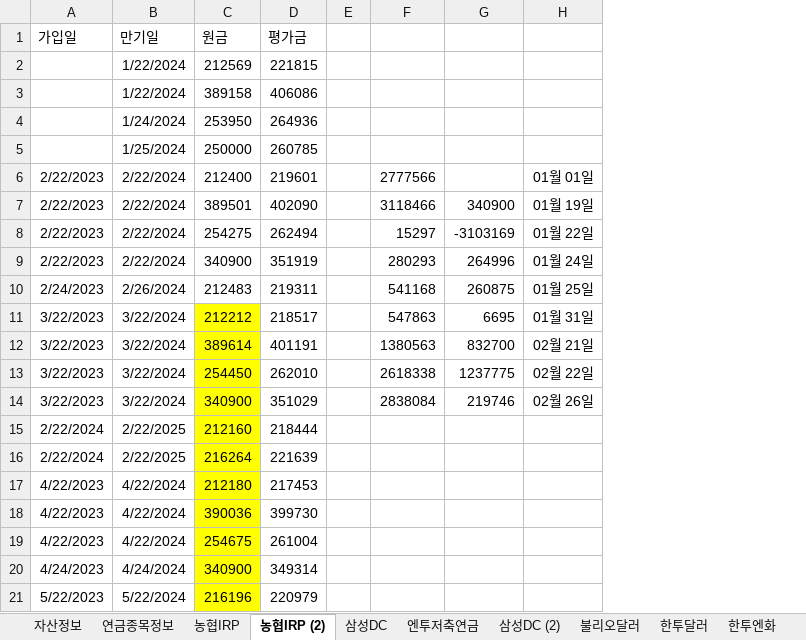
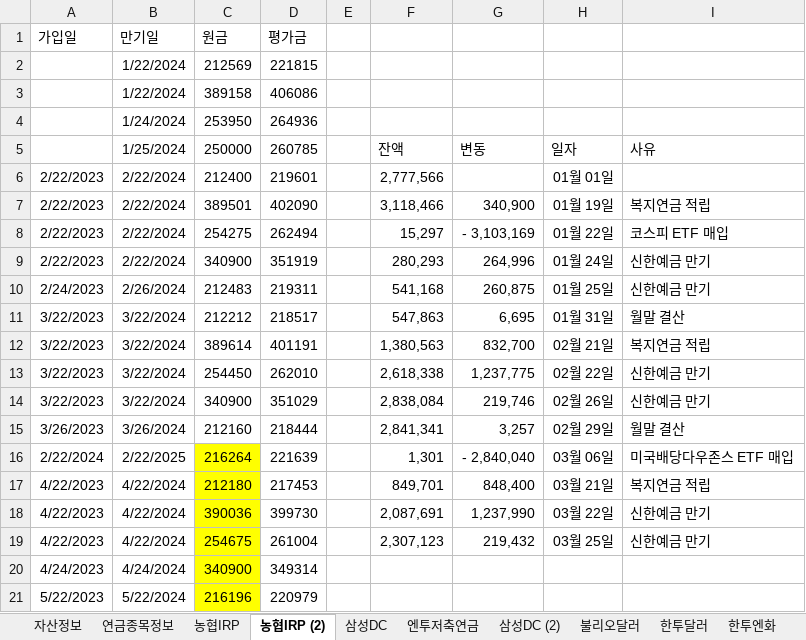
Before and after one commit to maeng-gun/my_asset, an Excel workbook: trade.xlsx, sheet 농협IRP (2), drawn as a sheet; only a part is shown; values as stored, in another font and other column widths than the file's, no borders; removed rows and columns are numbered as before the commit, all else as after; the diff names each change by its address in the sheet, - before the commit and + after, or states it on an @@ line.

```diff
--- a/trade.xlsx (sheet 농협IRP (2))
+++ b/trade.xlsx (sheet 농협IRP (2))
-column F, rows 6-14: 2777566 | 3118466 | 15297 | 280293 | 541168 | 547863 | 1380563 | 2618338 | 2838084
-column G, rows 7-14: 340900 | -3103169 | 264996 | 260875 | 6695 | 832700 | 1237775 | 219746
+column F, rows 5-19: 잔액 | 2,777,566 | 3,118,466 | 15,297 | 280,293 | 541,168 | 547,863 | 1,380,563 | 2,618,338 | 2,838,084 | 2,841,341 | 1,301 | 849,701 | 2,087,691 | 2,307,123
+column G, rows 5-19: 변동 |  | 340,900 | - 3,103,169 | 264,996 | 260,875 | 6,695 | 832,700 | 1,237,775 | 219,746 | 3,257 | - 2,840,040 | 848,400 | 1,237,990 | 219,432
+column I, rows 5-19: 사유 |  | 복지연금 적립 | 코스피 ETF 매입 | 신한예금 만기 | 신한예금 만기 | 월말 결산 | 복지연금 적립 | 신한예금 만기 | 신한예금 만기 | 월말 결산 | 미국배당다우존스 ETF 매입 | 복지연금 적립 | 신한예금 만기 | 신한예금 만기
-H5: (empty)
+H5: 일자
-C11:C15 fill: #FFFF00
+C11:C15 fill: none
-A15: 2/22/2024
+A15: 3/26/2023
-B15: 2/22/2025
+B15: 3/26/2024
-H15: (empty)
+H15: 02월 29일
-H16: (empty)
+H16: 03월 06일
-H17: (empty)
+H17: 03월 21일
-H18: (empty)
+H18: 03월 22일
-H19: (empty)
+H19: 03월 25일
```
Also changed, not shown: 1 other file.
